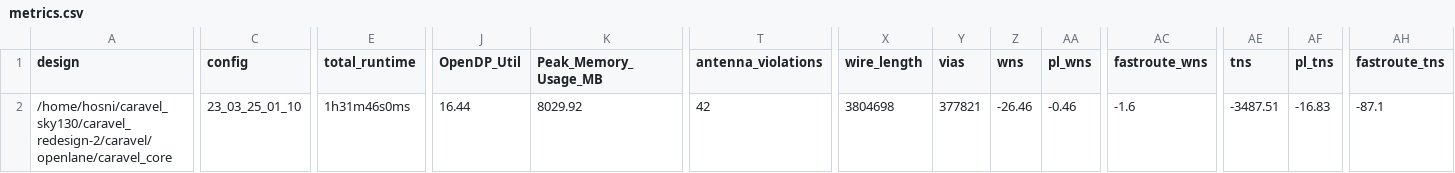
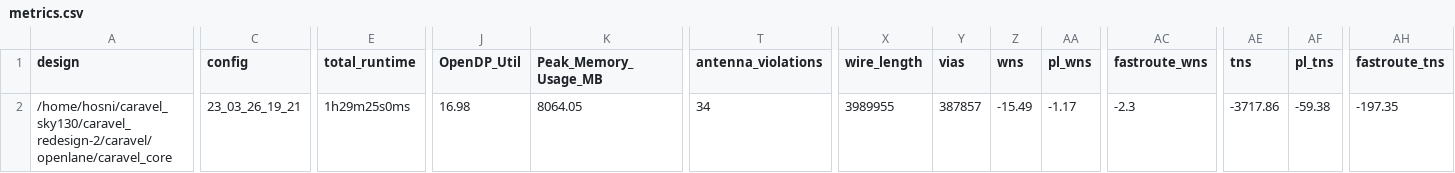
Before and after one commit to efabless/caravel, a CSV file: signoff/caravel_core/metrics.csv, drawn as a sheet; only a part is shown, gaps mark what is left out; the diff covers the shown part only; the diff names each change by its address in the sheet, - before the commit and + after, or states it on an @@ line.

Commit message:
reharden `caravel_core` to fix 1 hold violation at the fast nominal corner.

```diff
--- a/signoff/caravel_core/metrics.csv
+++ b/signoff/caravel_core/metrics.csv
-C2 (config): 23_03_25_01_10
+C2 (config): 23_03_26_19_21
-E2 (total_runtime): 1h31m46s0ms
+E2 (total_runtime): 1h29m25s0ms
-J2 (OpenDP_Util): 16.44
+J2 (OpenDP_Util): 16.98
-K2 (Peak_Memory_Usage_MB): 8029.92
+K2 (Peak_Memory_Usage_MB): 8064.05
-T2 (antenna_violations): 42
+T2 (antenna_violations): 34
-X2 (wire_length): 3804698
+X2 (wire_length): 3989955
-Y2 (vias): 377821
+Y2 (vias): 387857
-Z2 (wns): -26.46
+Z2 (wns): -15.49
-AA2 (pl_wns): -0.46
+AA2 (pl_wns): -1.17
-AC2 (fastroute_wns): -1.6
+AC2 (fastroute_wns): -2.3
-AE2 (tns): -3487.51
+AE2 (tns): -3717.86
-AF2 (pl_tns): -16.83
+AF2 (pl_tns): -59.38
-AH2 (fastroute_tns): -87.1
+AH2 (fastroute_tns): -197.35
```
Also changed, not shown: 11 edited cells elsewhere in this file, 42 other files.
